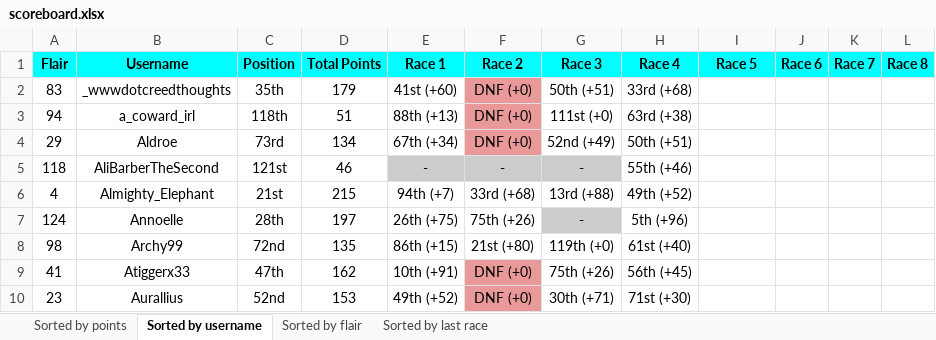
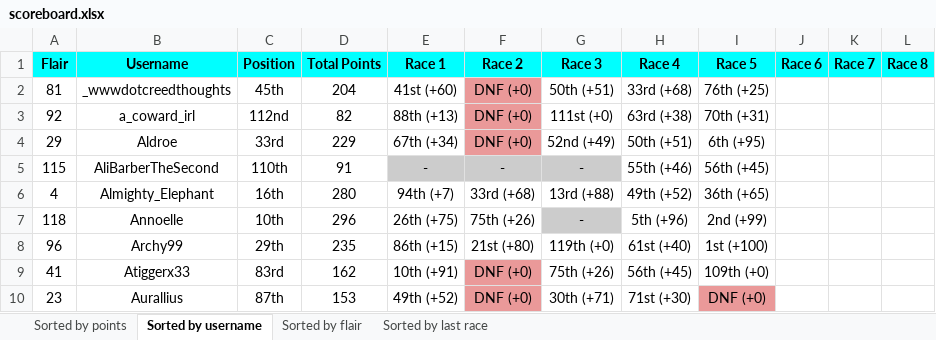
Before and after one commit to Zokalyx/theconfluence, an Excel workbook: marbleracing/season2/scoreboard.xlsx, sheet Sorted by username, drawn as a sheet; only a part is shown; values as stored, in another font and other column widths than the file's, no borders; the diff covers the shown part only; the diff names each change by its address in the sheet, - before the commit and + after, or states it on an @@ line.

```diff
--- a/marbleracing/season2/scoreboard.xlsx (sheet Sorted by username)
+++ b/marbleracing/season2/scoreboard.xlsx (sheet Sorted by username)
-A2 (Flair): 83
+A2 (Flair): 81
-C2 (Position): 35th
+C2 (Position): 45th
-D2 (Total Points): 179
+D2 (Total Points): 204
-I2 (Race 5): (empty)
+I2 (Race 5): 76th (+25)
-A3 (Flair): 94
+A3 (Flair): 92
-C3 (Position): 118th
+C3 (Position): 112nd
-D3 (Total Points): 51
+D3 (Total Points): 82
-I3 (Race 5): (empty)
+I3 (Race 5): 70th (+31)
-C4 (Position): 73rd
+C4 (Position): 33rd
-D4 (Total Points): 134
+D4 (Total Points): 229
-I4 (Race 5): (empty)
+I4 (Race 5): 6th (+95)
-A5 (Flair): 118
+A5 (Flair): 115
-C5 (Position): 121st
+C5 (Position): 110th
-D5 (Total Points): 46
+D5 (Total Points): 91
-I5 (Race 5): (empty)
+I5 (Race 5): 56th (+45)
-C6 (Position): 21st
+C6 (Position): 16th
-D6 (Total Points): 215
+D6 (Total Points): 280
-I6 (Race 5): (empty)
+I6 (Race 5): 36th (+65)
-A7 (Flair): 124
+A7 (Flair): 118
-C7 (Position): 28th
+C7 (Position): 10th
-D7 (Total Points): 197
+D7 (Total Points): 296
-I7 (Race 5): (empty)
+I7 (Race 5): 2nd (+99)
-A8 (Flair): 98
+A8 (Flair): 96
-C8 (Position): 72nd
+C8 (Position): 29th
-D8 (Total Points): 135
+D8 (Total Points): 235
-I8 (Race 5): (empty)
+I8 (Race 5): 1st (+100)
-C9 (Position): 47th
+C9 (Position): 83rd
-I9 (Race 5): (empty)
+I9 (Race 5): 109th (+0)
-C10 (Position): 52nd
+C10 (Position): 87th
-I10 (Race 5): (empty)
+I10 (Race 5): DNF (+0)
-I10 fill: none
+I10 fill: #EA9999
```
Also changed, not shown: 6 removed rows, 346 edited cells and cell formats elsewhere in this sheet, sheet Sorted by last race, sheet Sorted by points, sheet Sorted by flair, 5 other files.
